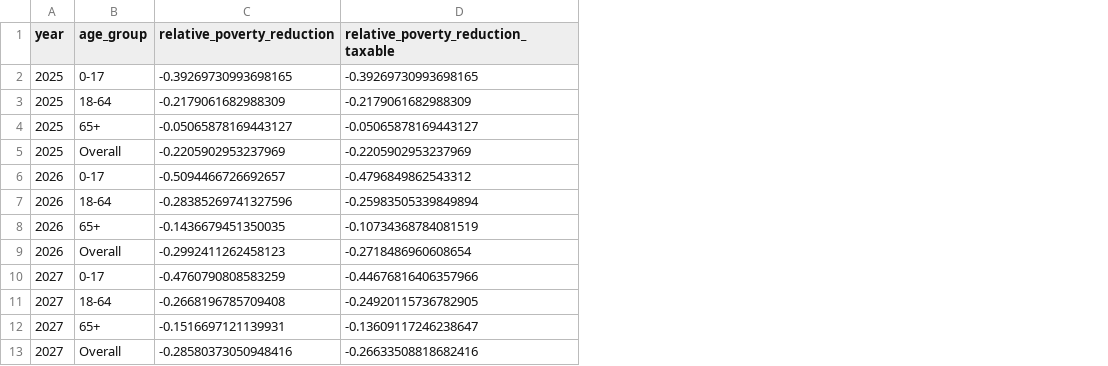
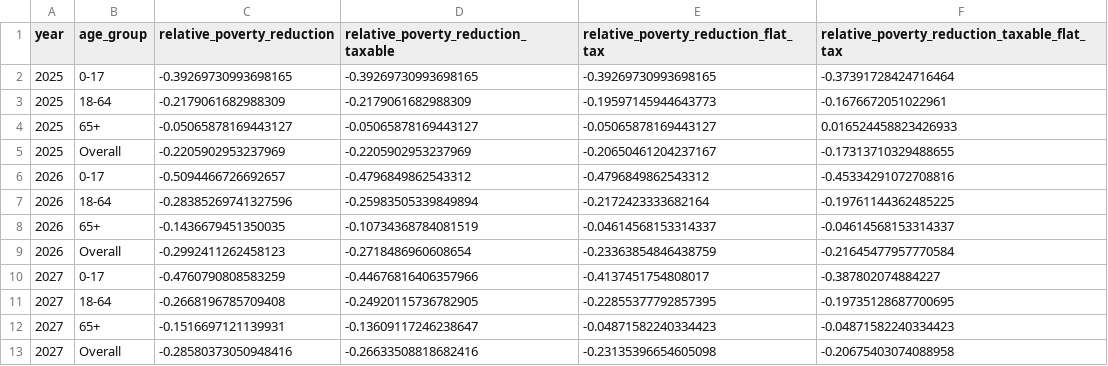
Before and after one commit to PolicyEngine/oregon_rebate, a CSV file: or_rebate.csv, drawn as a sheet; the diff names each change by its address in the sheet, - before the commit and + after, or states it on an @@ line.

Commit message:
flat tax

```diff
--- a/or_rebate.csv
+++ b/or_rebate.csv
+column E, rows 1-13: relative_poverty_reduction_flat_tax | -0.39269730993698165 | -0.19597145944643773 | -0.05065878169443127 | -0.20650461204237167 | -0.4796849862543312 | -0.2172423333682164 | -0.04614568153314337 | -0.23363854846438759 | -0.4137451754808017 | -0.22855377792857395 | -0.04871582240334423 | -0.23135396654605098
+column F, rows 1-13: relative_poverty_reduction_taxable_flat_tax | -0.37391728424716464 | -0.1676672051022961 | 0.016524458823426933 | -0.17313710329488655 | -0.45334291072708816 | -0.19761144362485225 | -0.04614568153314337 | -0.21645477957770584 | -0.387802074884227 | -0.19735128687700695 | -0.04871582240334423 | -0.20675403074088958
```
Also changed, not shown: 1 other file.
